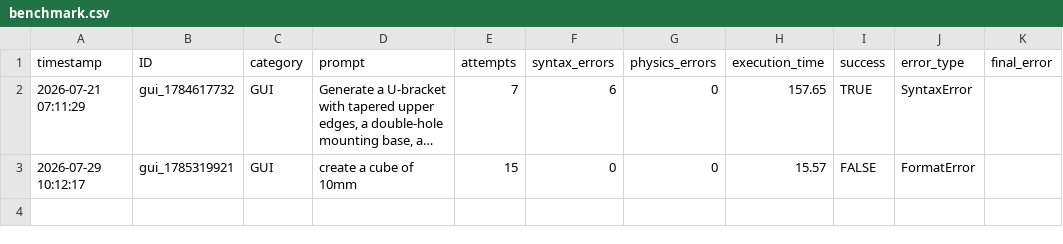
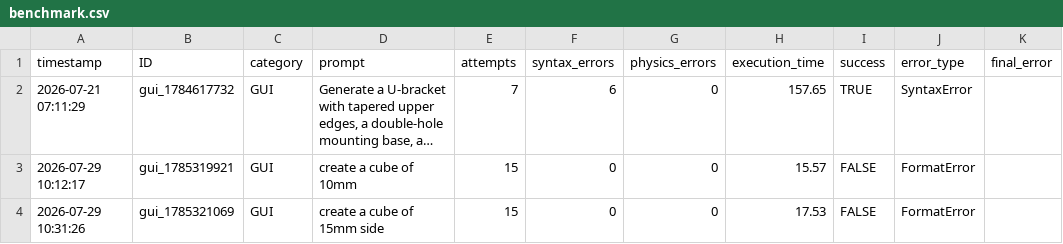
Before and after one commit to mandal-ankur/Generative-CAD-Agent, a CSV file: dataset/benchmark.csv, drawn as a sheet; long unchanged cells end in …; the diff names each change by its address in the sheet, - before the commit and + after, or states it on an @@ line.

```diff
--- a/dataset/benchmark.csv
+++ b/dataset/benchmark.csv
+row 4: 2026-07-29 10:31:26 | gui_1785321069 | GUI | create a cube of 15mm side | 15 | 0 | 0 | 17.53 | FALSE | FormatError
```
Also changed, not shown: 7 other files.
